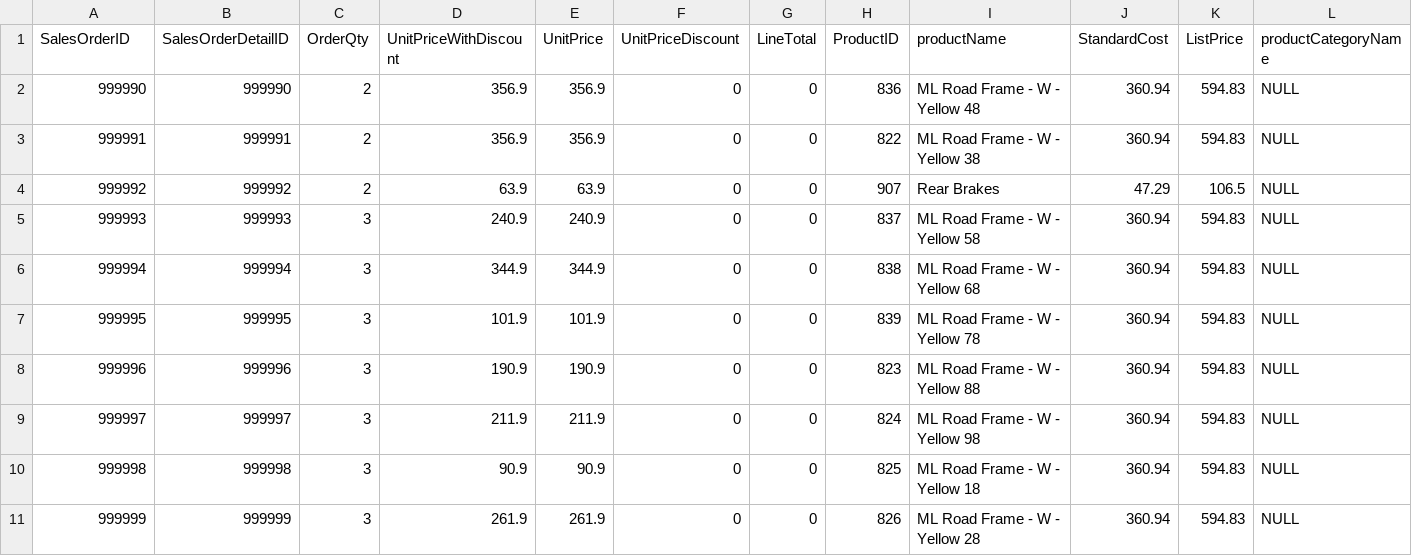
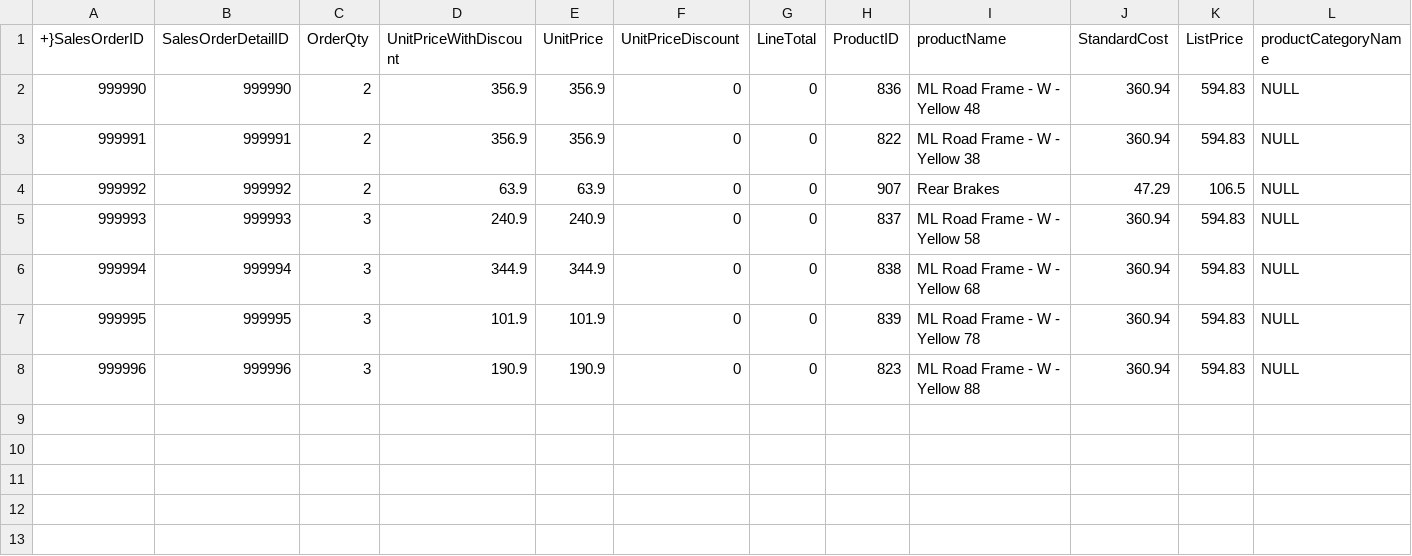
Before and after one commit to Daniel-DH/SpoonPractice, a CSV file: response.csv, drawn as a sheet; only a part is shown; rows hold the shown columns only; the diff names each change by its address in the sheet, - before the commit and + after, or states it on an @@ line.

Commit message:
seven

```diff
--- a/response.csv
+++ b/response.csv
@@ column A (+}SalesOrderID) renumbered in row 1 @@
-row 9: 999997 | 999997 | 3 | 211.9 | 211.9 | 0 | 0 | 824 | ML Road Frame - W - Yellow 98 | 360.94 | 594.83 | NULL
-row 10: 999998 | 999998 | 3 | 90.9 | 90.9 | 0 | 0 | 825 | ML Road Frame - W - Yellow 18 | 360.94 | 594.83 | NULL
-row 11: 999999 | 999999 | 3 | 261.9 | 261.9 | 0 | 0 | 826 | ML Road Frame - W - Yellow 28 | 360.94 | 594.83 | NULL
```
